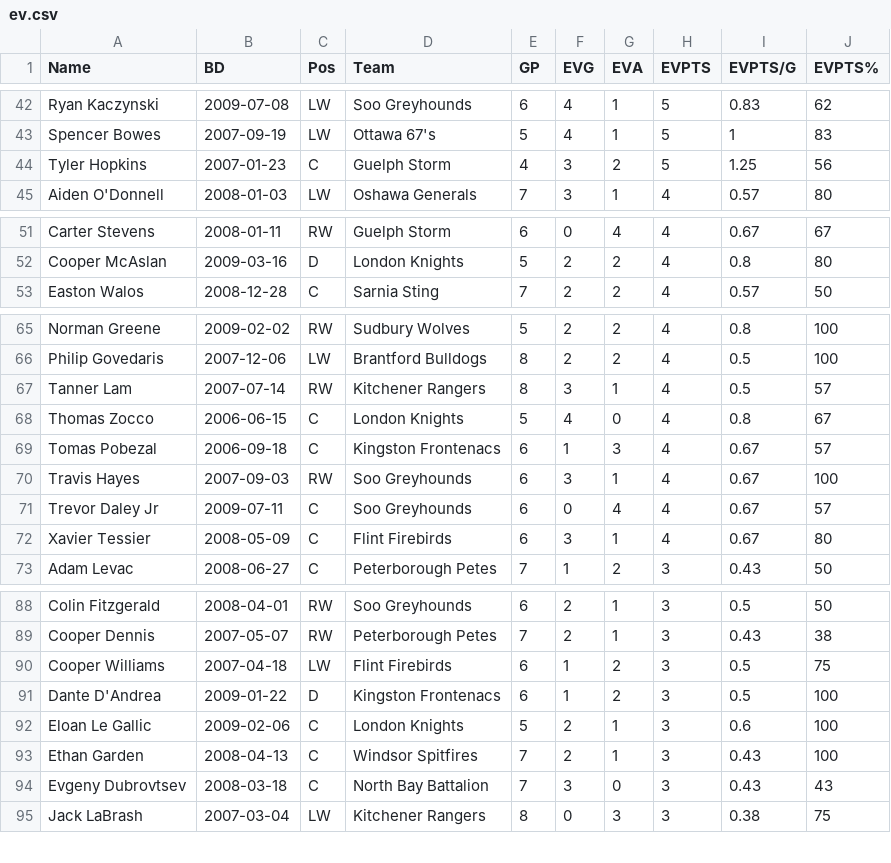
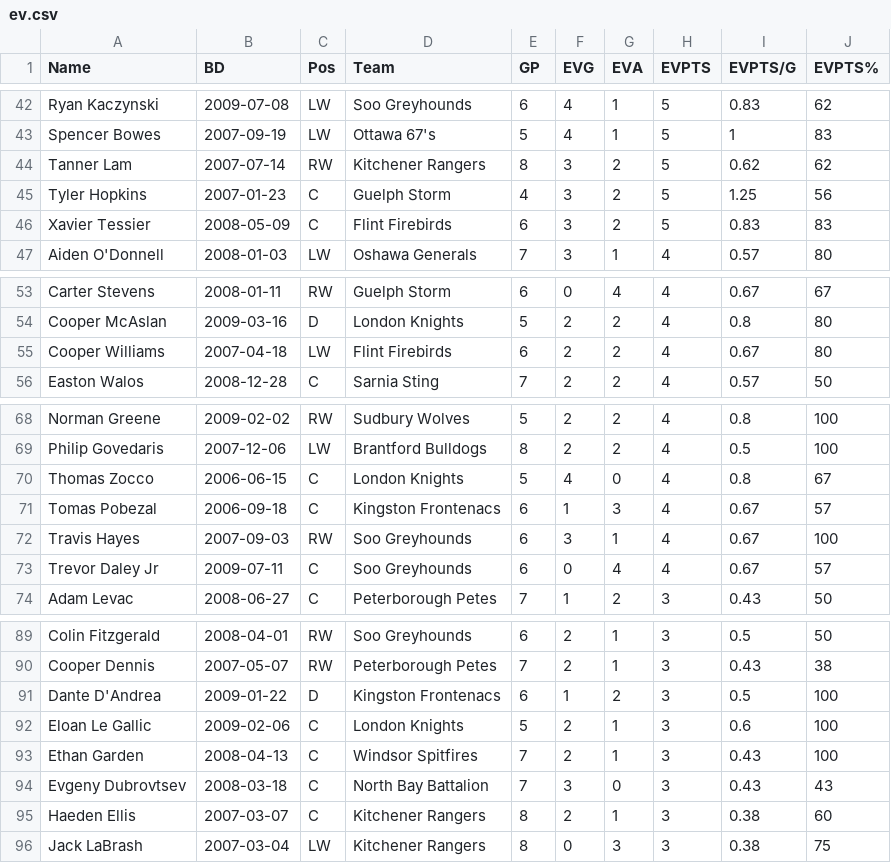
Before and after one commit to NoahCornish/OHLDataHub, a CSV file: data/current/ev.csv, drawn as a sheet; only a part is shown, gaps mark what is left out; the diff covers the shown part only.

```diff
--- a/data/current/ev.csv
+++ b/data/current/ev.csv
@@ -43,3 +43,5 @@
 "Spencer Bowes",2007-09-19,"LW","Ottawa 67's",5,4,1,5,1,83
+"Tanner Lam",2007-07-14,"RW","Kitchener Rangers",8,3,2,5,0.62,62
 "Tyler Hopkins",2007-01-23,"C","Guelph Storm",4,3,2,5,1.25,56
+"Xavier Tessier",2008-05-09,"C","Flint Firebirds",6,3,2,5,0.83,83
 "Aiden O'Donnell",2008-01-03,"LW","Oshawa Generals",7,3,1,4,0.57,80
@@ -52,2 +54,3 @@
 "Cooper McAslan",2009-03-16,"D","London Knights",5,2,2,4,0.8,80
+"Cooper Williams",2007-04-18,"LW","Flint Firebirds",6,2,2,4,0.67,80
 "Easton Walos",2008-12-28,"C","Sarnia Sting",7,2,2,4,0.57,50
@@ -66,3 +69,2 @@
 "Philip Govedaris",2007-12-06,"LW","Brantford Bulldogs",8,2,2,4,0.5,100
-"Tanner Lam",2007-07-14,"RW","Kitchener Rangers",8,3,1,4,0.5,57
 "Thomas Zocco",2006-06-15,"C","London Knights",5,4,0,4,0.8,67
@@ -71,3 +73,2 @@
 "Trevor Daley Jr",2009-07-11,"C","Soo Greyhounds",6,0,4,4,0.67,57
-"Xavier Tessier",2008-05-09,"C","Flint Firebirds",6,3,1,4,0.67,80
 "Adam Levac",2008-06-27,"C","Peterborough Petes",7,1,2,3,0.43,50
@@ -89,3 +90,2 @@
 "Cooper Dennis",2007-05-07,"RW","Peterborough Petes",7,2,1,3,0.43,38
-"Cooper Williams",2007-04-18,"LW","Flint Firebirds",6,1,2,3,0.5,75
 "Dante D'Andrea",2009-01-22,"D","Kingston Frontenacs",6,1,2,3,0.5,100
@@ -94,2 +94,3 @@
 "Evgeny Dubrovtsev",2008-03-18,"C","North Bay Battalion",7,3,0,3,0.43,43
+"Haeden Ellis",2007-03-07,"C","Kitchener Rangers",8,2,1,3,0.38,60
 "Jack LaBrash",2007-03-04,"LW","Kitchener Rangers",8,0,3,3,0.38,75
```
Also changed, not shown: 2 added rows, 3 removed rows and 14 edited cells elsewhere in this file, data/current/draft.csv, data/current/goalies.csv, 5 other files.
